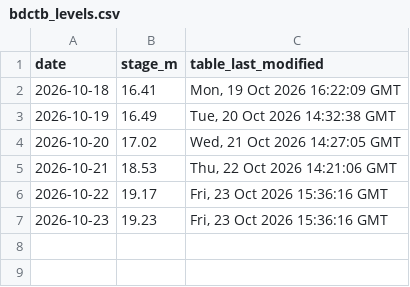
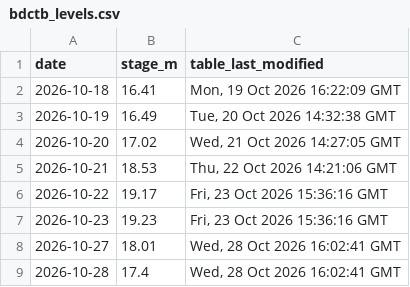
Before and after one commit to ElGuill3/tabasco-river-forecast, a CSV file: inputs/ipcet/bdctb_levels.csv, drawn as a sheet; the diff names each change by its address in the sheet, - before the commit and + after, or states it on an @@ line.

```diff
--- a/inputs/ipcet/bdctb_levels.csv
+++ b/inputs/ipcet/bdctb_levels.csv
+row 8: 2026-10-27 | 18.01 | Wed, 28 Oct 2026 16:02:41 GMT
+row 9: 2026-10-28 | 17.4 | Wed, 28 Oct 2026 16:02:41 GMT
```
Also changed, not shown: inputs/ipcet/levels.csv, inputs/ipcet/mactb_levels.csv, 26 other files.
